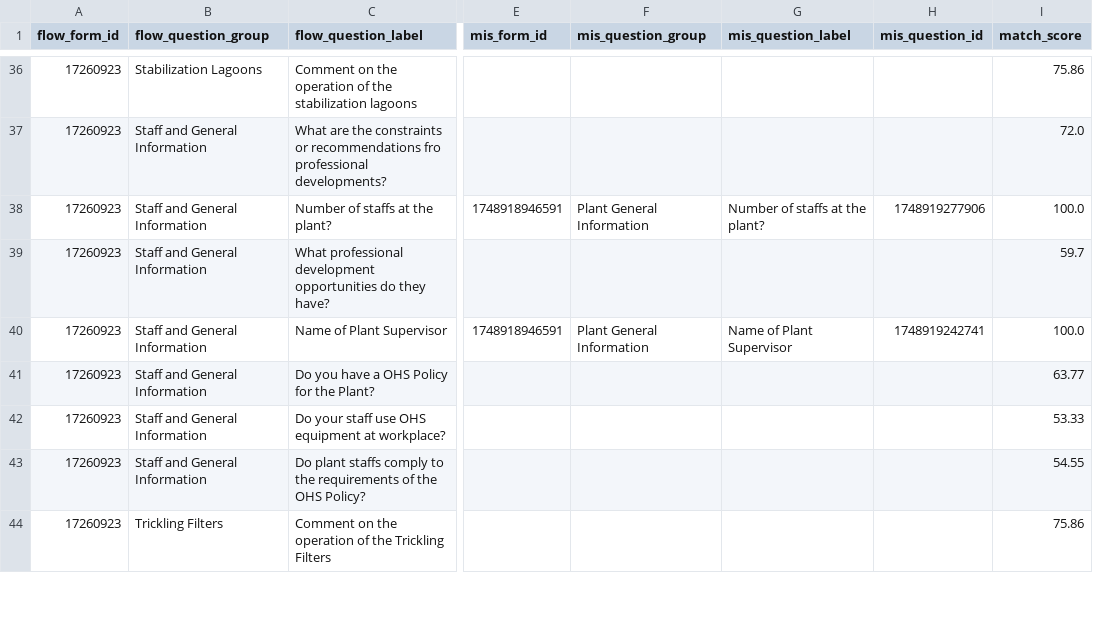
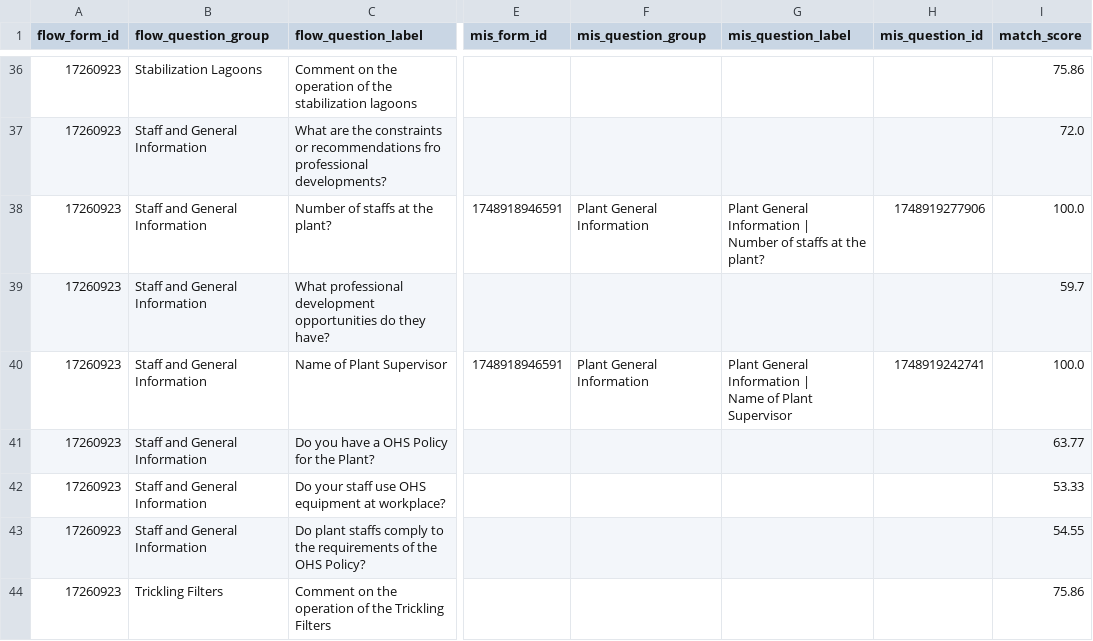
Before and after one commit to akvo/iwsims, a CSV file: scripts/akvo-flow/output/forms/17260923_mapping_child_1748918946591.csv, drawn as a sheet; only a part is shown, gaps mark what is left out; ↵ is a line break in a cell; the diff covers the shown part only; the diff names each change by its address in the sheet, - before the commit and + after, or states it on an @@ line.

```diff
--- a/scripts/akvo-flow/output/forms/17260923_mapping_child_1748918946591.csv
+++ b/scripts/akvo-flow/output/forms/17260923_mapping_child_1748918946591.csv
-G38 (mis_question_label): Number of staffs at the plant?
+G38 (mis_question_label): Plant General Information | ↵ Number of staffs at the plant?
-G40 (mis_question_label): Name of Plant Supervisor
+G40 (mis_question_label): Plant General Information | ↵ Name of Plant Supervisor
```
Also changed, not shown: 10 edited cells elsewhere in this file, scripts/akvo-flow/output/forms/17260923_mapping_child_1748905550055.csv, scripts/akvo-flow/output/forms/2490944_mapping_child_1749621962296.csv, 14 other files.
